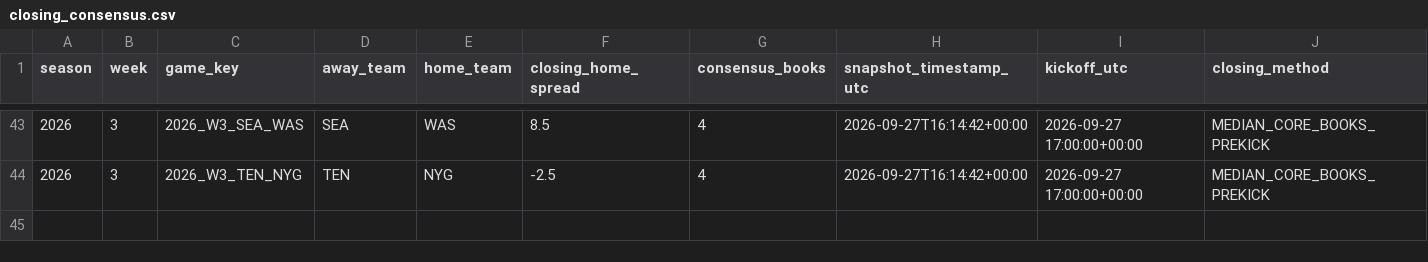
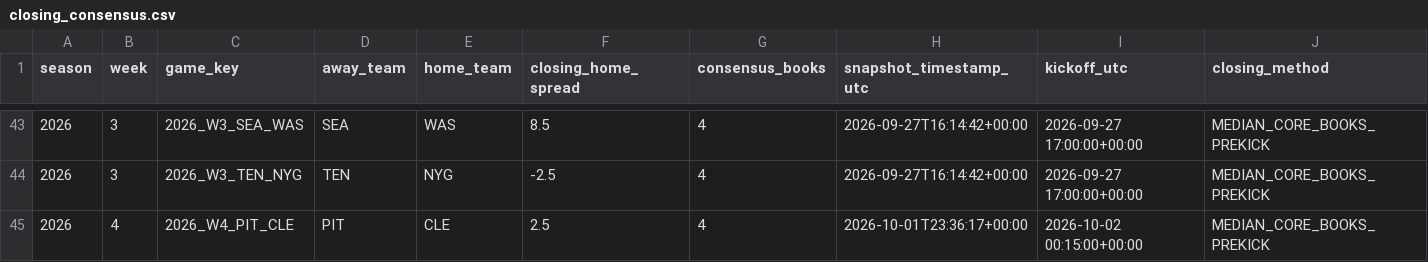
Before and after one commit to zgriesser-hue/-core-v2-nfl, a CSV file: data/tracking/closing_consensus.csv, drawn as a sheet; only a part is shown, gaps mark what is left out; rows hold the shown columns only; the diff names each change by its address in the sheet, - before the commit and + after, or states it on an @@ line.

Commit message:
data: capture Core V2 closing lines

```diff
--- a/data/tracking/closing_consensus.csv
+++ b/data/tracking/closing_consensus.csv
+row 45: 2026 | 4 | 2026_W4_PIT_CLE | PIT | CLE | 2.5 | 4 | 2026-10-01T23:36:17+00:00 | 2026-10-02 00:15:00+00:00 | MEDIAN_CORE_BOOKS_PREKICK
```
Also changed, not shown: 3 other files.
